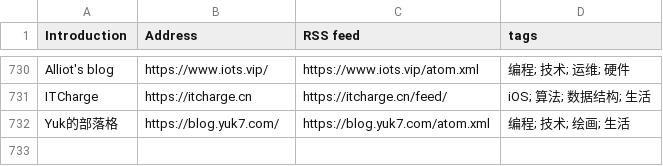
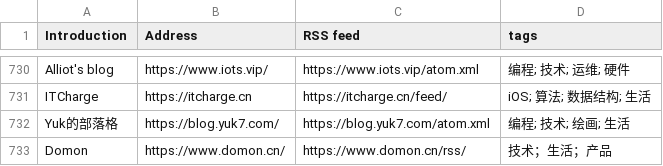
Before and after one commit to timqian/chinese-independent-blogs, a CSV file: blogs-original.csv, drawn as a sheet; only a part is shown, gaps mark what is left out; the diff names each change by its address in the sheet, - before the commit and + after, or states it on an @@ line.

Commit message:
Domon, https://www.domon.cn/, https://www.domon.cn/rss/, 技术；生活；产品

```diff
--- a/blogs-original.csv
+++ b/blogs-original.csv
+row 733: Domon | https://www.domon.cn/ | https://www.domon.cn/rss/ | 技术；生活；产品
```
